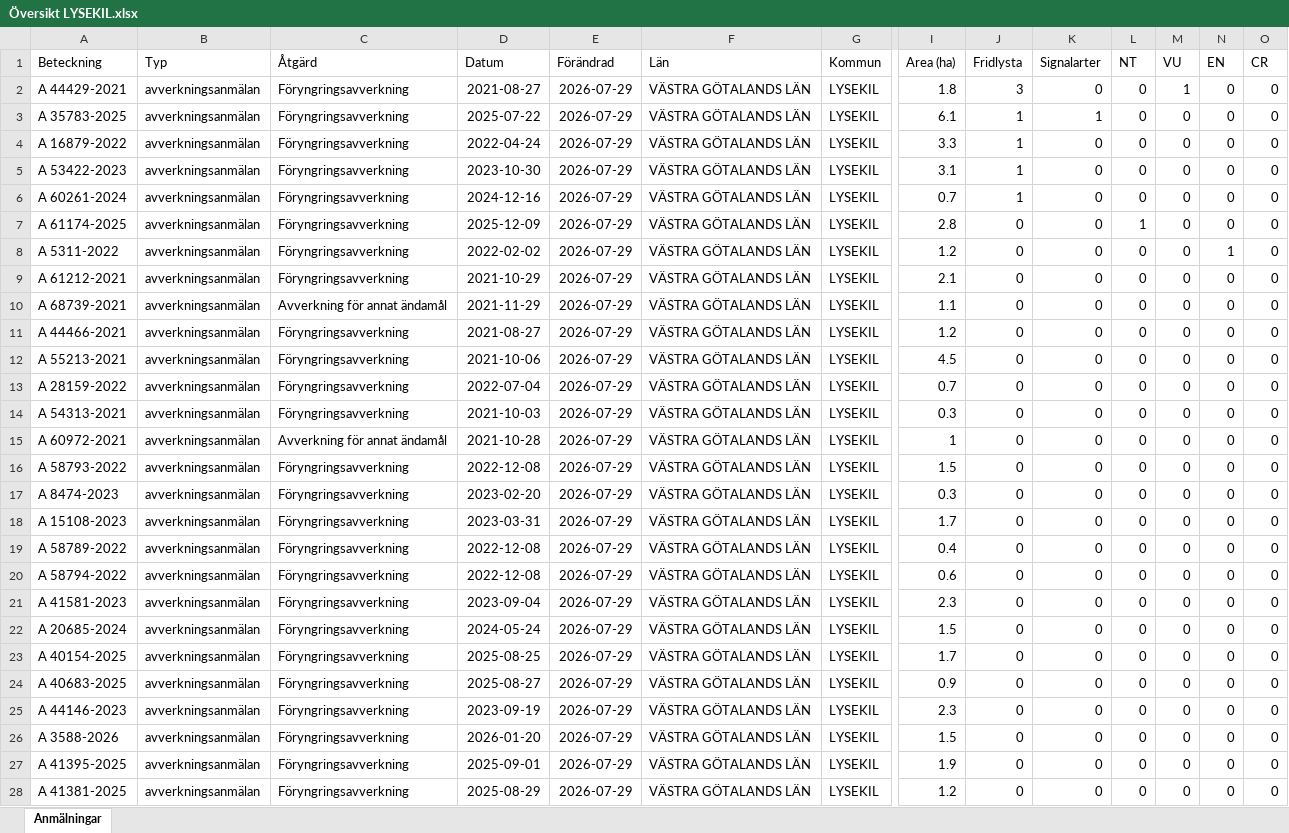
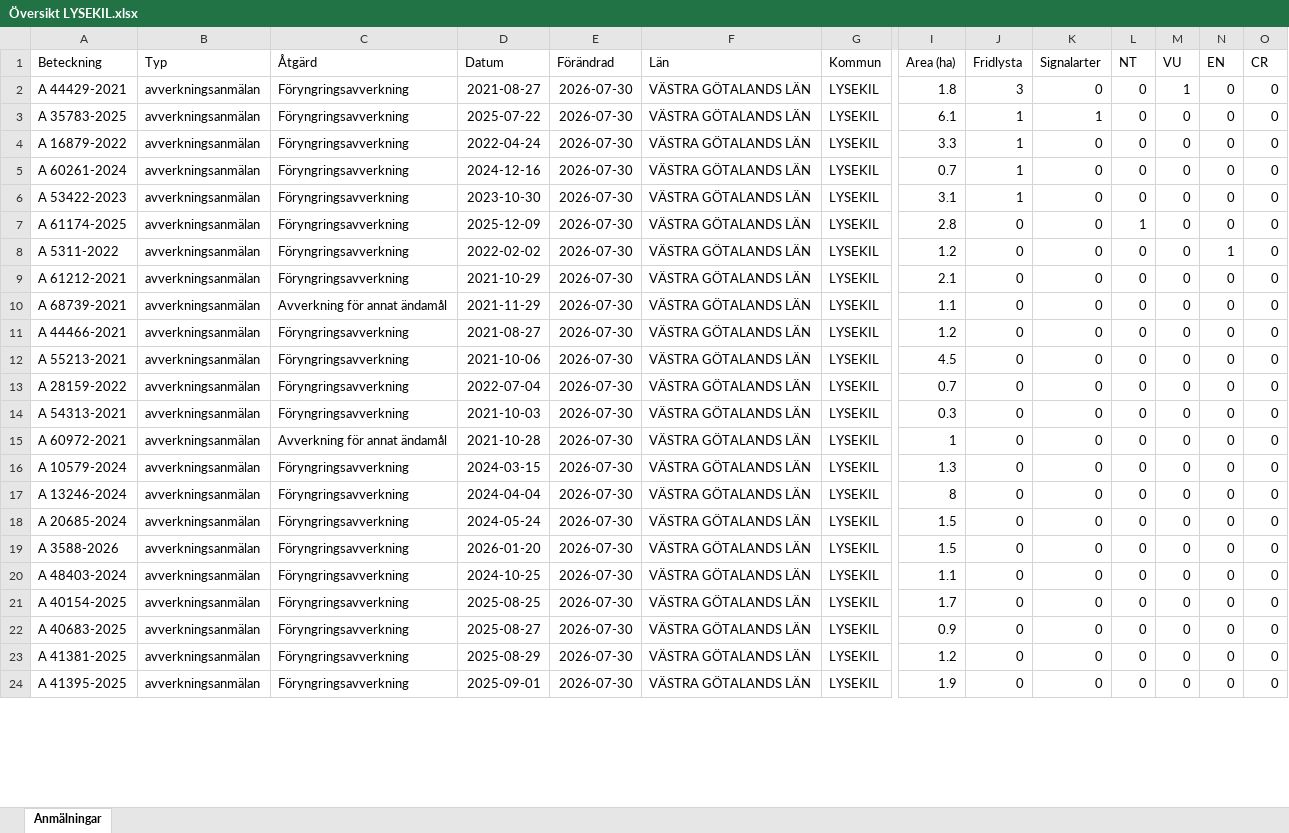
Before and after one commit to klasma/Logging_1484, an Excel workbook: Översikt LYSEKIL.xlsx, sheet Anmälningar, drawn as a sheet; only a part is shown, gaps mark what is left out; values as stored, in another font and other column widths than the file's, no borders; removed rows and columns are numbered as before the commit, all else as after; rows hold the shown columns only; the diff covers the shown part only; the diff names each change by its address in the sheet, - before the commit and + after, or states it on an @@ line.

```diff
--- a/Översikt LYSEKIL.xlsx (sheet Anmälningar)
+++ b/Översikt LYSEKIL.xlsx (sheet Anmälningar)
-E2:E4 (Förändrad): 2026-07-29
+E2:E4 (Förändrad): 2026-07-30
-row 5: A 53422-2023 | avverkningsanmälan | Föryngringsavverkning | 2023-10-30 | 2026-07-29 | VÄSTRA GÖTALANDS LÄN | LYSEKIL | 3.1 | 1 | 0 | 0 | 0 | 0 | 0
-E5 (Förändrad): 2026-07-29
+E5 (Förändrad): 2026-07-30
+row 6: A 53422-2023 | avverkningsanmälan | Föryngringsavverkning | 2023-10-30 | 2026-07-30 | VÄSTRA GÖTALANDS LÄN | LYSEKIL | 3.1 | 1 | 0 | 0 | 0 | 0 | 0
-E7:E15 (Förändrad): 2026-07-29
+E7:E15 (Förändrad): 2026-07-30
-row 16: A 58793-2022 | avverkningsanmälan | Föryngringsavverkning | 2022-12-08 | 2026-07-29 | VÄSTRA GÖTALANDS LÄN | LYSEKIL | 1.5 | 0 | 0 | 0 | 0 | 0 | 0
-row 17: A 8474-2023 | avverkningsanmälan | Föryngringsavverkning | 2023-02-20 | 2026-07-29 | VÄSTRA GÖTALANDS LÄN | LYSEKIL | 0.3 | 0 | 0 | 0 | 0 | 0 | 0
-A16 (Beteckning): A 15108-2023
+A16 (Beteckning): A 10579-2024
-D16 (Datum): 2023-03-31
+D16 (Datum): 2024-03-15
-E16 (Förändrad): 2026-07-29
+E16 (Förändrad): 2026-07-30
-I16 (Area (ha)): 1.7
+I16 (Area (ha)): 1.3
-row 19: A 58789-2022 | avverkningsanmälan | Föryngringsavverkning | 2022-12-08 | 2026-07-29 | VÄSTRA GÖTALANDS LÄN | LYSEKIL | 0.4 | 0 | 0 | 0 | 0 | 0 | 0
-row 20: A 58794-2022 | avverkningsanmälan | Föryngringsavverkning | 2022-12-08 | 2026-07-29 | VÄSTRA GÖTALANDS LÄN | LYSEKIL | 0.6 | 0 | 0 | 0 | 0 | 0 | 0
-A17 (Beteckning): A 41581-2023
+A17 (Beteckning): A 13246-2024
-D17 (Datum): 2023-09-04
+D17 (Datum): 2024-04-04
-E17:E18 (Förändrad): 2026-07-29
+E17:E18 (Förändrad): 2026-07-30
-I17 (Area (ha)): 2.3
+I17 (Area (ha)): 8
+row 19: A 3588-2026 | avverkningsanmälan | Föryngringsavverkning | 2026-01-20 | 2026-07-30 | VÄSTRA GÖTALANDS LÄN | LYSEKIL | 1.5 | 0 | 0 | 0 | 0 | 0 | 0
+row 20: A 48403-2024 | avverkningsanmälan | Föryngringsavverkning | 2024-10-25 | 2026-07-30 | VÄSTRA GÖTALANDS LÄN | LYSEKIL | 1.1 | 0 | 0 | 0 | 0 | 0 | 0
-E21:E22 (Förändrad): 2026-07-29
+E21:E22 (Förändrad): 2026-07-30
-row 25: A 44146-2023 | avverkningsanmälan | Föryngringsavverkning | 2023-09-19 | 2026-07-29 | VÄSTRA GÖTALANDS LÄN | LYSEKIL | 2.3 | 0 | 0 | 0 | 0 | 0 | 0
-row 26: A 3588-2026 | avverkningsanmälan | Föryngringsavverkning | 2026-01-20 | 2026-07-29 | VÄSTRA GÖTALANDS LÄN | LYSEKIL | 1.5 | 0 | 0 | 0 | 0 | 0 | 0
-row 27: A 41395-2025 | avverkningsanmälan | Föryngringsavverkning | 2025-09-01 | 2026-07-29 | VÄSTRA GÖTALANDS LÄN | LYSEKIL | 1.9 | 0 | 0 | 0 | 0 | 0 | 0
-E23 (Förändrad): 2026-07-29
+E23 (Förändrad): 2026-07-30
+row 24: A 41395-2025 | avverkningsanmälan | Föryngringsavverkning | 2025-09-01 | 2026-07-30 | VÄSTRA GÖTALANDS LÄN | LYSEKIL | 1.9 | 0 | 0 | 0 | 0 | 0 | 0
```
Also changed, not shown: 24 added rows, 20 removed rows and 87 edited cells elsewhere in this sheet, artfynd/A 16879-2022 artfynd.xlsx, artfynd/A 35783-2025 artfynd.xlsx, 35 other files.
